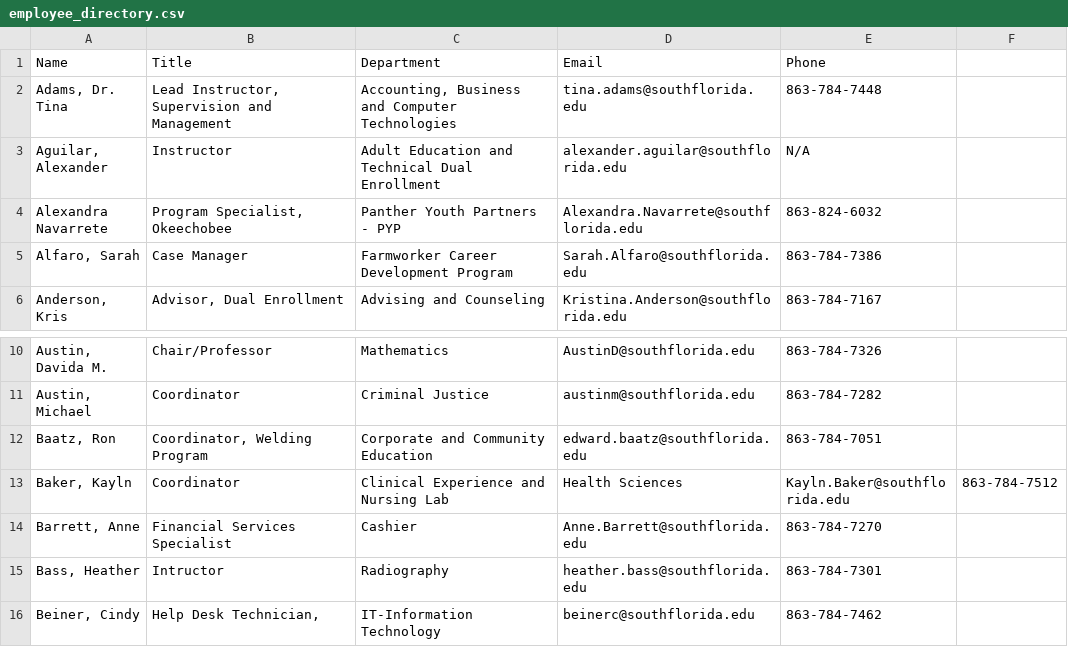
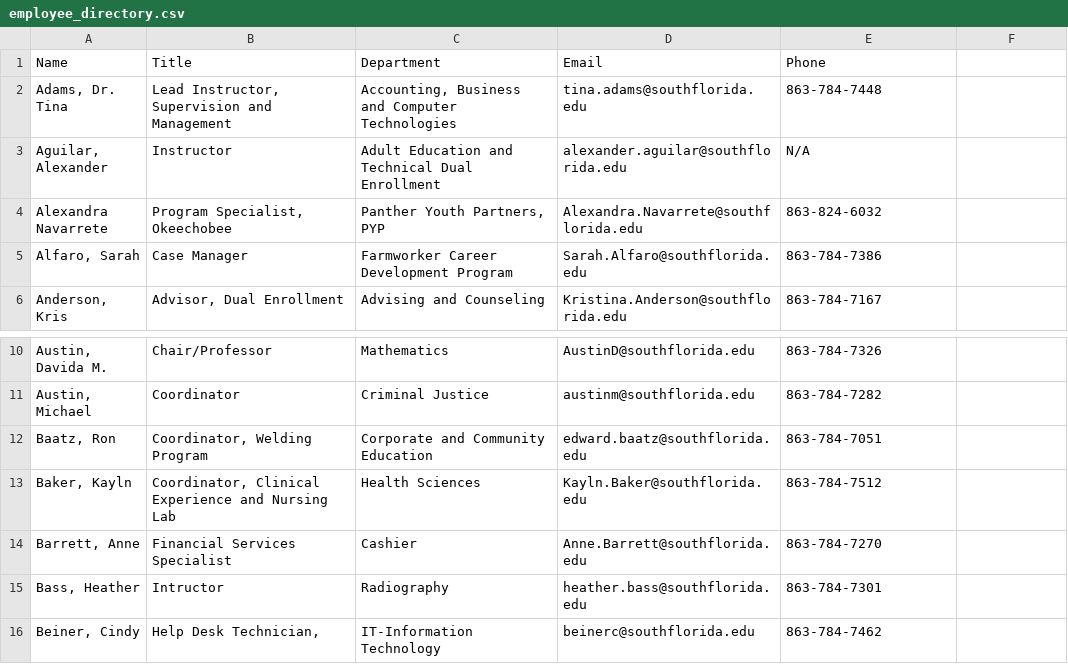
Before and after one commit to South-Florida-State-College/experience-ellucian, a CSV file: employee_directory.csv, drawn as a sheet; only a part is shown, gaps mark what is left out; the diff names each change by its address in the sheet, - before the commit and + after, or states it on an @@ line.

Commit message:
Update employee_directory.csv

```diff
--- a/employee_directory.csv
+++ b/employee_directory.csv
-C4 (Department): Panther Youth Partners - PYP
+C4 (Department): Panther Youth Partners, PYP
-B13 (Title): Coordinator
+B13 (Title): Coordinator, Clinical Experience and Nursing Lab
-C13 (Department): Clinical Experience and Nursing Lab
+C13 (Department): Health Sciences
-D13 (Email): Health Sciences
+D13 (Email): Kayln.Baker@southflorida.edu
-E13 (Phone): Kayln.Baker@southflorida.edu
+E13 (Phone): 863-784-7512
-F13: 863-784-7512
+F13: (empty)
```
